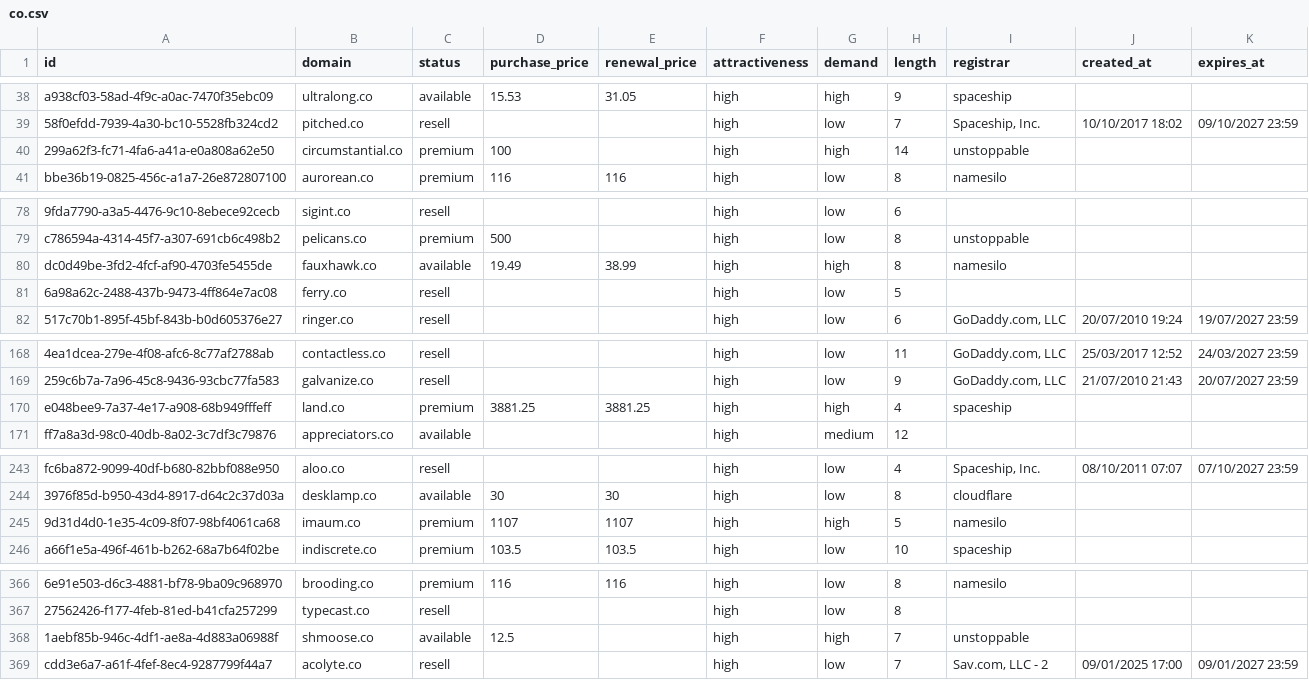
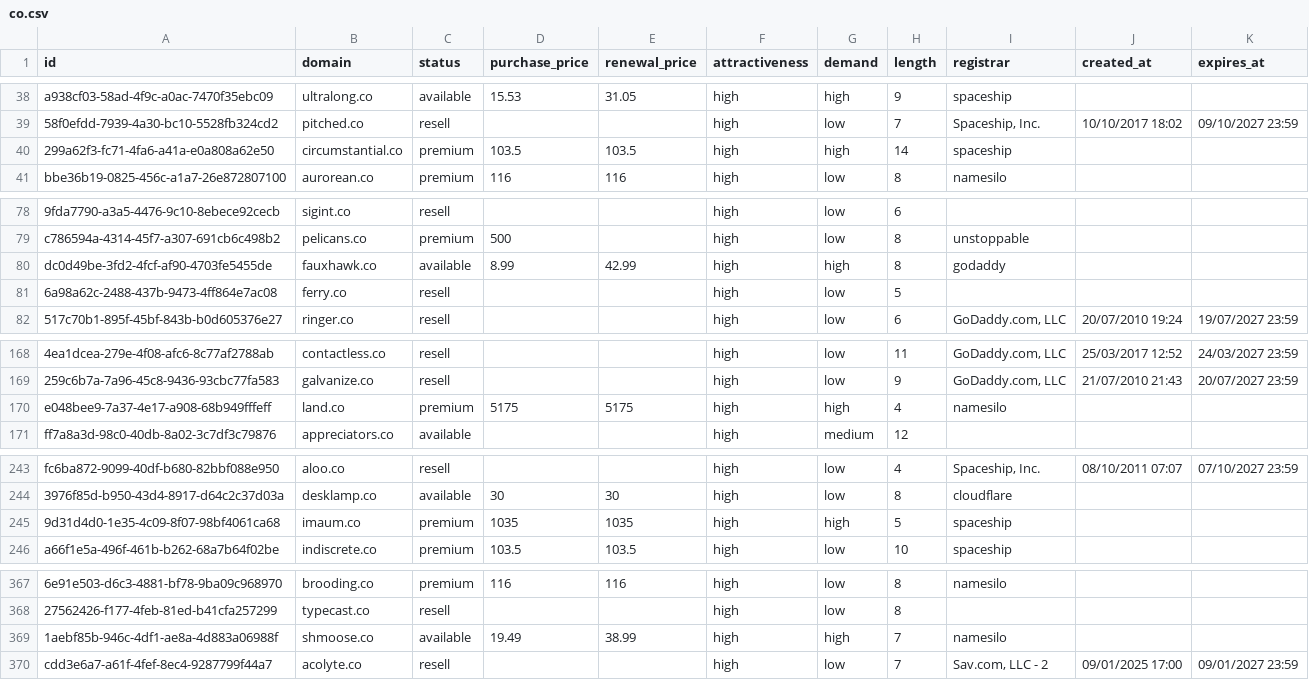
Before and after one commit to UniqueDomains/co-oneword-domains, a CSV file: co.csv, drawn as a sheet; only a part is shown, gaps mark what is left out; addresses are those after the commit; the diff covers the shown part only; the diff names each change by its address in the sheet, - before the commit and + after, or states it on an @@ line.

```diff
--- a/co.csv
+++ b/co.csv
-D40 (purchase_price): 100
+D40 (purchase_price): 103.5
-E40 (renewal_price): (empty)
+E40 (renewal_price): 103.5
-I40 (registrar): unstoppable
+I40 (registrar): spaceship
-D80 (purchase_price): 19.49
+D80 (purchase_price): 8.99
-E80 (renewal_price): 38.99
+E80 (renewal_price): 42.99
-I80 (registrar): namesilo
+I80 (registrar): godaddy
-D170 (purchase_price): 3881.25
+D170 (purchase_price): 5175
-E170 (renewal_price): 3881.25
+E170 (renewal_price): 5175
-I170 (registrar): spaceship
+I170 (registrar): namesilo
-D245 (purchase_price): 1107
+D245 (purchase_price): 1035
-E245 (renewal_price): 1107
+E245 (renewal_price): 1035
-I245 (registrar): namesilo
+I245 (registrar): spaceship
-D369 (purchase_price): 12.5
+D369 (purchase_price): 19.49
-E369 (renewal_price): (empty)
+E369 (renewal_price): 38.99
-I369 (registrar): unstoppable
+I369 (registrar): namesilo
```
Also changed, not shown: 3 added rows, 3 removed rows and 20 edited cells elsewhere in this file, 5 other files.
